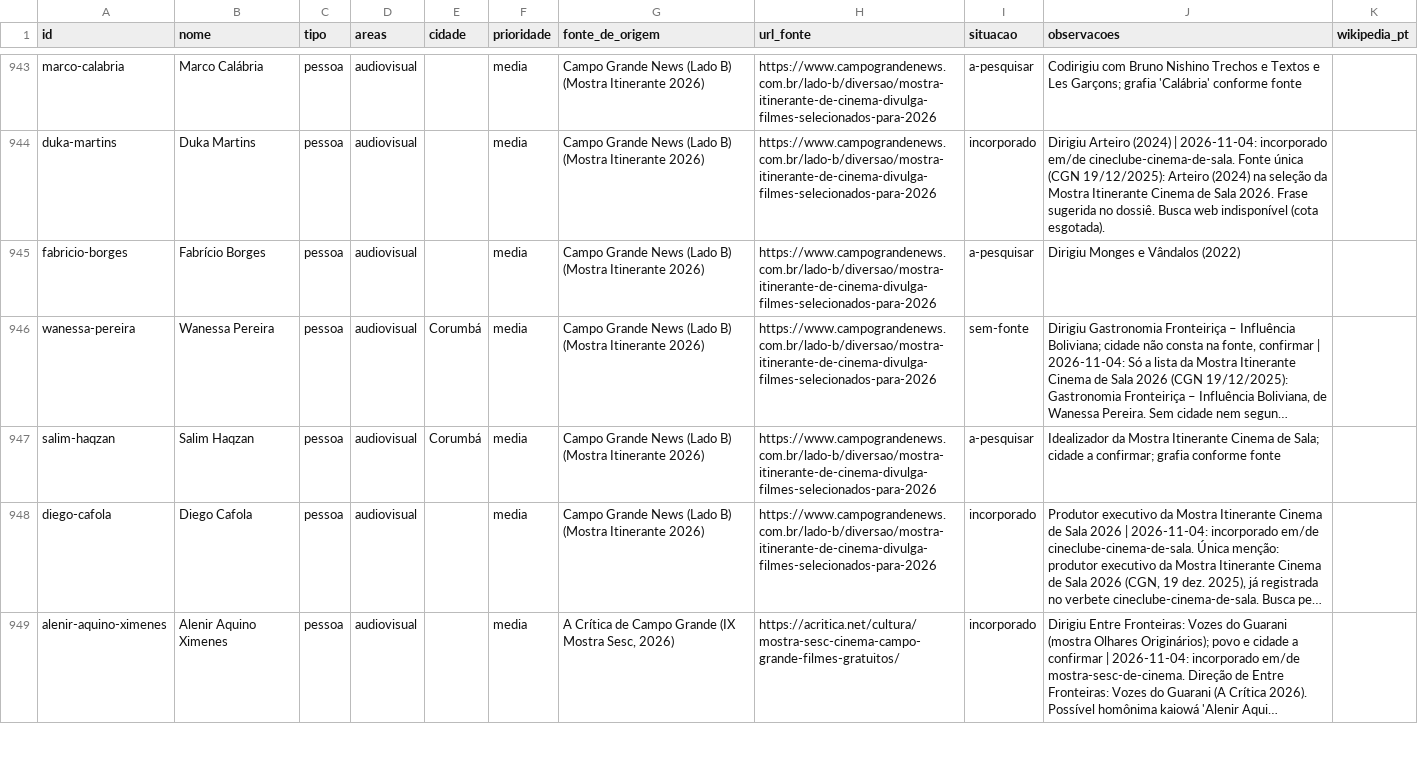
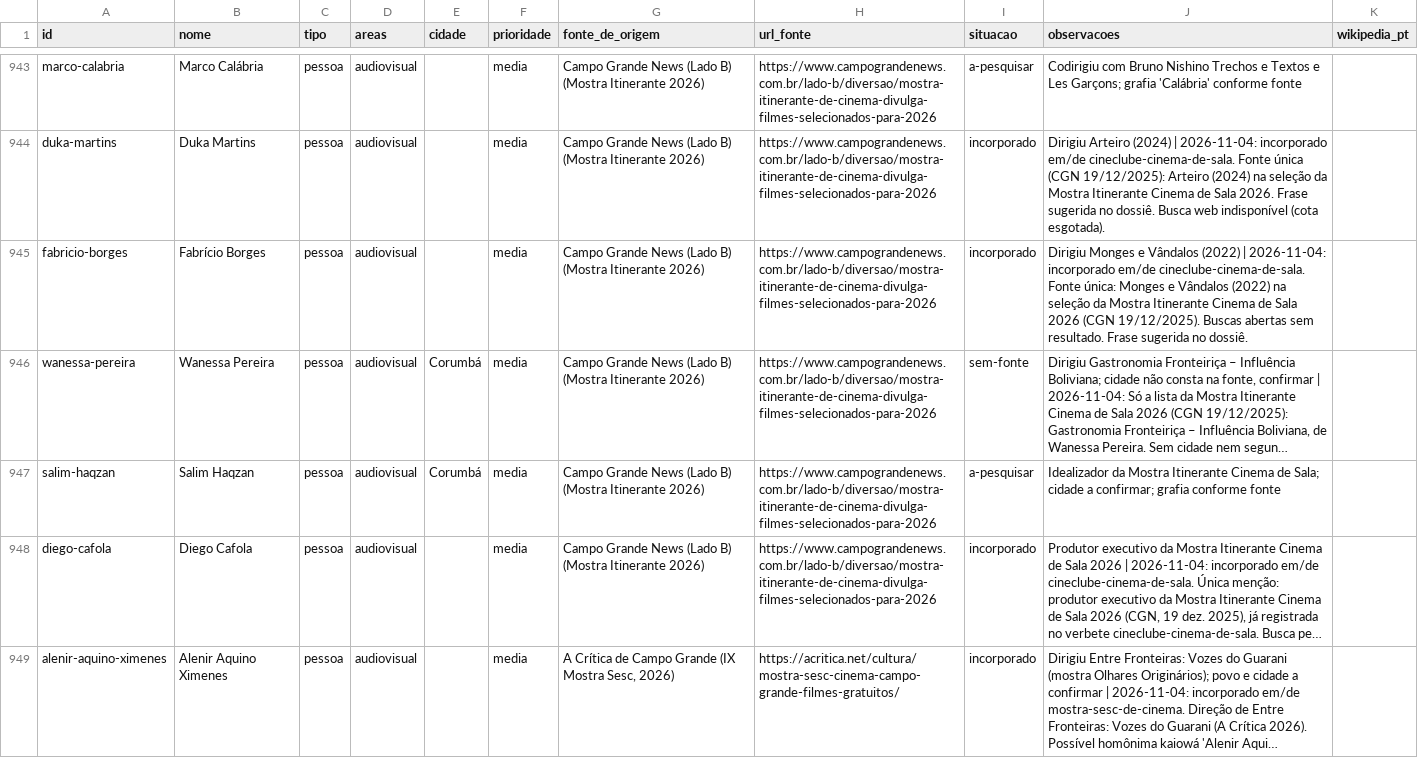
Before and after one commit to VACA18AZUL/wikiculture-ms, a CSV file: dados/lista-mestra.csv, drawn as a sheet; only a part is shown, gaps mark what is left out; long unchanged cells end in …; the diff covers the shown part only; the diff names each change by its address in the sheet, - before the commit and + after, or states it on an @@ line.

```diff
--- a/dados/lista-mestra.csv
+++ b/dados/lista-mestra.csv
-I945 (situacao): a-pesquisar
+I945 (situacao): incorporado
-J945 (observacoes): …Vândalos (2022)
+J945 (observacoes): …Vândalos (2022) | 2026-11-04: incorporado em/de cineclube-cinema-de-sala. Fonte única: Monges e Vândalos (2022) na seleção da Mostra Itinerante Cinema de Sala 2026 (CGN 19/12/2025). Buscas abertas sem resultado. Frase sugerida no dossiê.
```
Also changed, not shown: 33 edited cells elsewhere in this file, 15 other files.
